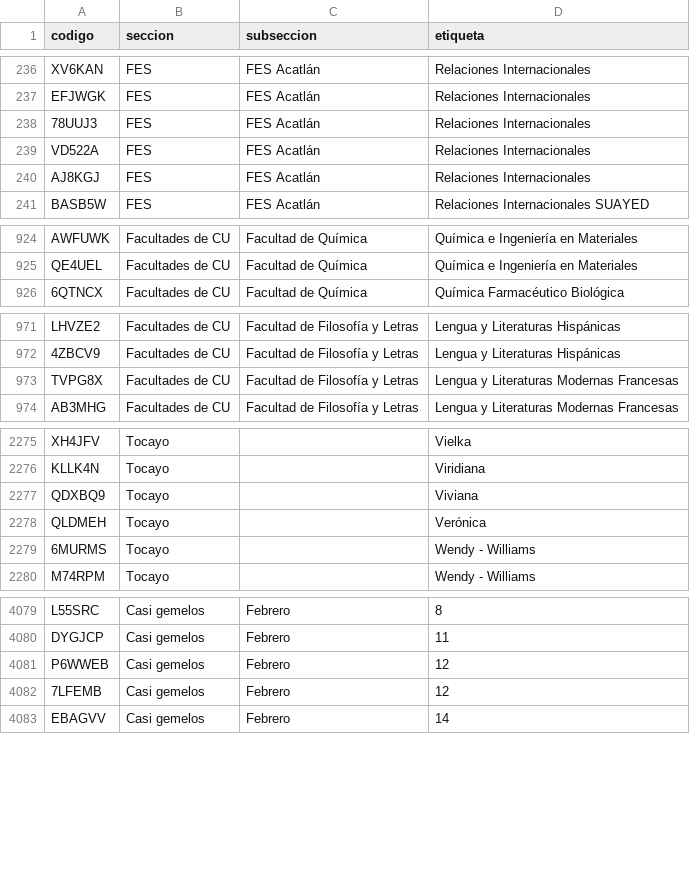
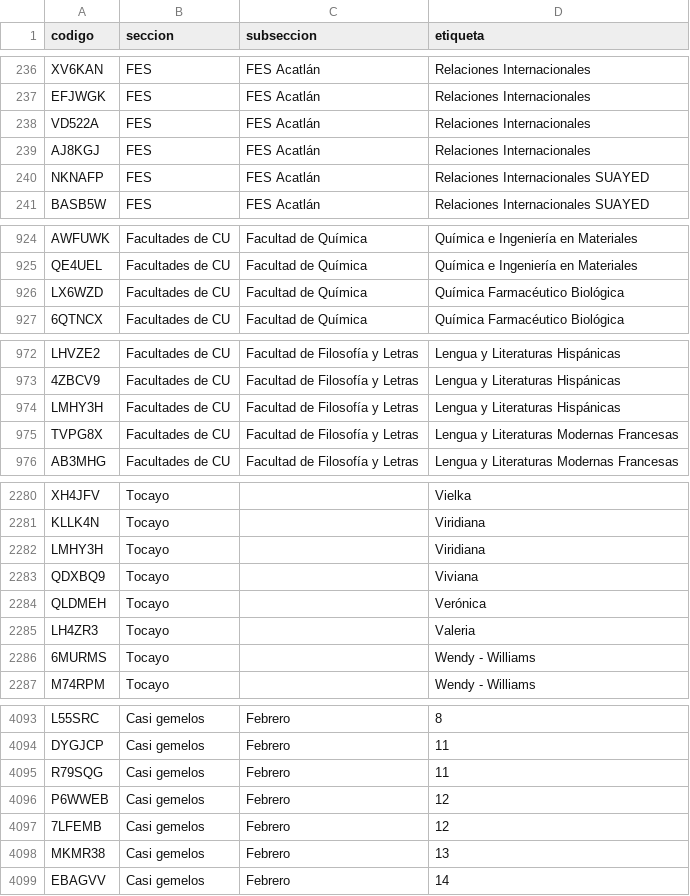
Before and after one commit to jaguarOR/espacio-unam-codigos, a CSV file: datos/codigos-doc.csv, drawn as a sheet; only a part is shown, gaps mark what is left out; the diff covers the shown part only.

```diff
--- a/datos/codigos-doc.csv
+++ b/datos/codigos-doc.csv
@@ -237,5 +237,5 @@ XV6KAN,FES,FES Acatlán,Relaciones Internacionales
 EFJWGK,FES,FES Acatlán,Relaciones Internacionales
-78UUJ3,FES,FES Acatlán,Relaciones Internacionales
 VD522A,FES,FES Acatlán,Relaciones Internacionales
 AJ8KGJ,FES,FES Acatlán,Relaciones Internacionales
+NKNAFP,FES,FES Acatlán,Relaciones Internacionales SUAYED
 BASB5W,FES,FES Acatlán,Relaciones Internacionales SUAYED
@@ -925,2 +925,3 @@ AWFUWK,Facultades de CU,Facultad de Química,Química e Ingeniería en Materiale
 QE4UEL,Facultades de CU,Facultad de Química,Química e Ingeniería en Materiales
+LX6WZD,Facultades de CU,Facultad de Química,Química Farmacéutico Biológica
 6QTNCX,Facultades de CU,Facultad de Química,Química Farmacéutico Biológica
@@ -972,2 +973,3 @@ LHVZE2,Facultades de CU,Facultad de Filosofía y Letras,Lengua y Literaturas His
 4ZBCV9,Facultades de CU,Facultad de Filosofía y Letras,Lengua y Literaturas Hispánicas
+LMHY3H,Facultades de CU,Facultad de Filosofía y Letras,Lengua y Literaturas Hispánicas
 TVPG8X,Facultades de CU,Facultad de Filosofía y Letras,Lengua y Literaturas Modernas Francesas
@@ -2276,4 +2281,6 @@ XH4JFV,Tocayo,,Vielka
 KLLK4N,Tocayo,,Viridiana
+LMHY3H,Tocayo,,Viridiana
 QDXBQ9,Tocayo,,Viviana
 QLDMEH,Tocayo,,Verónica
+LH4ZR3,Tocayo,,Valeria
 6MURMS,Tocayo,,Wendy - Williams
@@ -4080,4 +4094,6 @@ L55SRC,Casi gemelos,Febrero,8
 DYGJCP,Casi gemelos,Febrero,11
+R79SQG,Casi gemelos,Febrero,11
 P6WWEB,Casi gemelos,Febrero,12
 7LFEMB,Casi gemelos,Febrero,12
+MKMR38,Casi gemelos,Febrero,13
 EBAGVV,Casi gemelos,Febrero,14
```
Also changed, not shown: 14 added rows, 1 moved row and 53 edited cells elsewhere in this file, 10 other files.
